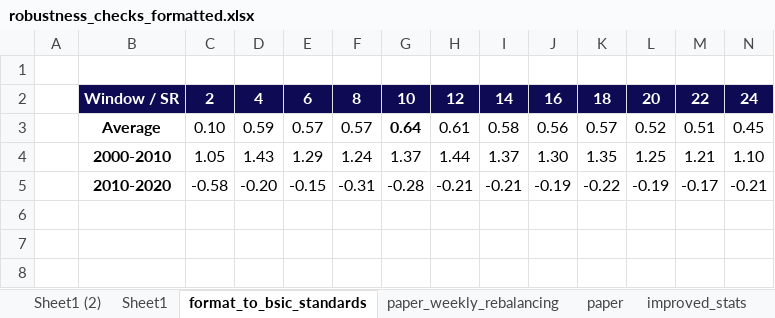
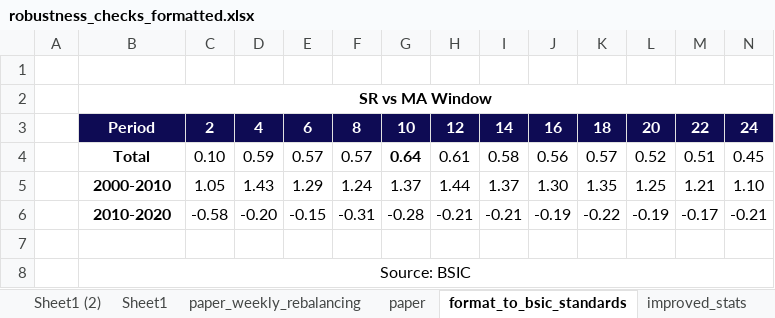
Before and after one commit to franceschiniandrea/bsic_systematic_fx, an Excel workbook: results/robustness_checks_formatted.xlsx, sheet format_to_bsic_standards, drawn as a sheet; only a part is shown; values as stored, in another font and other column widths than the file's, no borders; addresses are those after the commit; rows hold the shown columns only; the diff names each change by its address in the sheet, - before the commit and + after, or states it on an @@ line.

```diff
--- a/results/robustness_checks_formatted.xlsx (sheet format_to_bsic_standards)
+++ b/results/robustness_checks_formatted.xlsx (sheet format_to_bsic_standards)
@@ sheet tab order changed: Sheet1 (2) | Sheet1 | paper_weekly_rebalancing | paper | format_to_bsic_standards | improved_stats @@
+row 2:  | SR vs MA Window
-B3: Window / SR
+B3: Period
-B4: Average
+B4: Total
+row 7: (empty)
+row 8:  | Source: BSIC
```
Also changed, not shown: sheet improved_stats, results/factors_gfc.xlsx, results/results_paper.xlsx, 7 other files.
